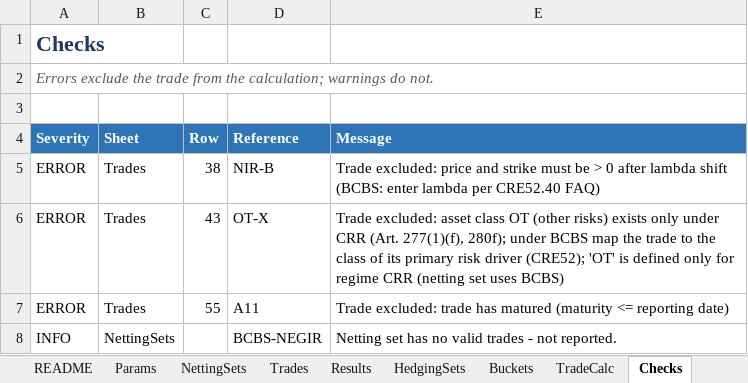
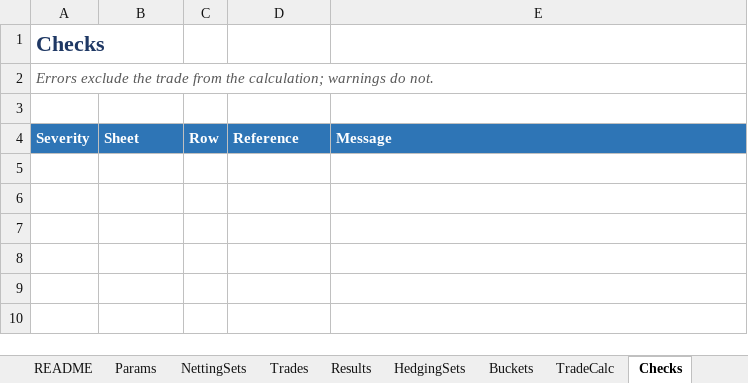
Before and after one commit to danielep71/SACCR, an Excel workbook: src/workbook/SACCR_Template.xlsx, sheet Checks, drawn as a sheet; values as stored, in another font and other column widths than the file's, no borders; the diff names each change by its address in the sheet, - before the commit and + after, or states it on an @@ line.

Commit message:
Withhold the EAD of netting sets with rejected trades (#69)
Results gains a Status column and a row for every input netting set:
VALID; INCOMPLETE: r of n trade(s) rejected, with the exposure columns
blank, an error on Checks and no contribution to the TOTAL; or NO
TRADES. Every run and validation clears the output sheets first. The
run message, summary and RunSACCR_Silent (incomplete=) report withheld
sets. Template: Status header; OT-X and A11 moved to DEMO-REJECTED;
stale saved outputs cleared (review fix). Test cases gain
netting_set_status and a partly-rejected fixture (19 cases, 36 checks).

Validated: python tools/check.py, ruff check, mypy --strict. Excel
(owner, Excel 16.0 64-bit, Windows), fresh workbook from the template
at 0b2b2c2: Run SA-CCR 62 of 65 trades, total EAD 425,197,518
(unchanged), errors 5, EAD withheld for 2 netting sets (BCBS-NEGIR,
DEMO-REJECTED, shown with blank exposure); TestCases.RunCaseTests
PUBLISHED 14/0, ILLUSTRATIVE 22/0, RESULT=PASS; cases=19; checks=36;
restore=PASS; TestMainState.RunMainStateTests RESULT=PASS; cases=7;
checks=37; caller_state=RESTORED. Not reported in this run:
TestHarness.RunTests (module unchanged) and a separate full compile.

Part of #36

```diff
--- a/src/workbook/SACCR_Template.xlsx (sheet Checks)
+++ b/src/workbook/SACCR_Template.xlsx (sheet Checks)
-row 5: ERROR | Trades | 38 | NIR-B | Trade excluded: price and strike must be > 0 after lambda shift (BCBS: enter lambda per CRE52.40 FAQ)
-row 6: ERROR | Trades | 43 | OT-X | Trade excluded: asset class OT (other risks) exists only under CRR (Art. 277(1)(f), 280f); under BCBS map the trade to the class of its primary risk driver (CRE52); 'OT' is defined only for regime CRR (netting set uses BCBS)
-row 7: ERROR | Trades | 55 | A11 | Trade excluded: trade has matured (maturity <= reporting date)
-row 8: INFO | NettingSets |  | BCBS-NEGIR | Netting set has no valid trades - not reported.
```
Also changed, not shown: sheet TradeCalc, sheet Buckets, sheet HedgingSets, sheet Results, sheet NettingSets, sheet Trades, 14 other files.
